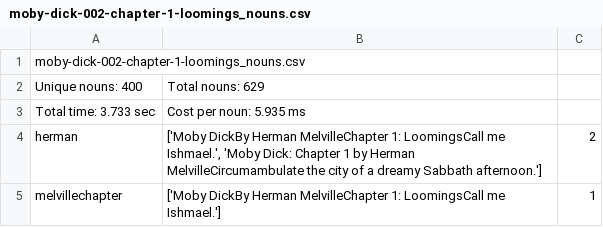
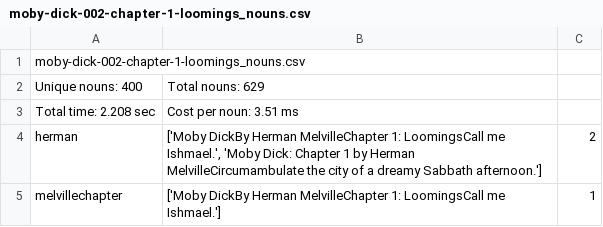
Before and after one commit to kadirnour/boeing-naturallanguageprocessing-fork, a CSV file: Data/Output/moby-dick-002-chapter-1-loomings_nouns.csv, drawn as a sheet; only a part is shown.

```diff
--- a/Data/Output/moby-dick-002-chapter-1-loomings_nouns.csv
+++ b/Data/Output/moby-dick-002-chapter-1-loomings_nouns.csv
@@ -2,3 +2,3 @@ moby-dick-002-chapter-1-loomings_nouns.csv
 Unique nouns: 400,Total nouns: 629
-Total time: 3.733 sec,Cost per noun: 5.935 ms
+Total time: 2.208 sec,Cost per noun: 3.51 ms
 herman,"['Moby DickBy Herman MelvilleChapter 1: LoomingsCall me Ishmael.', 'Moby Dick: Chapter 1 by Herman MelvilleCircumambulate the city of a dreamy Sabbath afternoon.']",2
```
Also changed, not shown: Data/Output/Game types and genres_nouns.csv, 17 other files.
